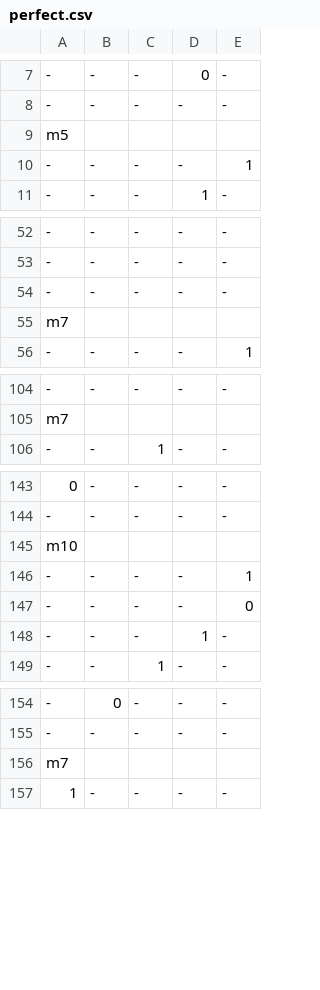
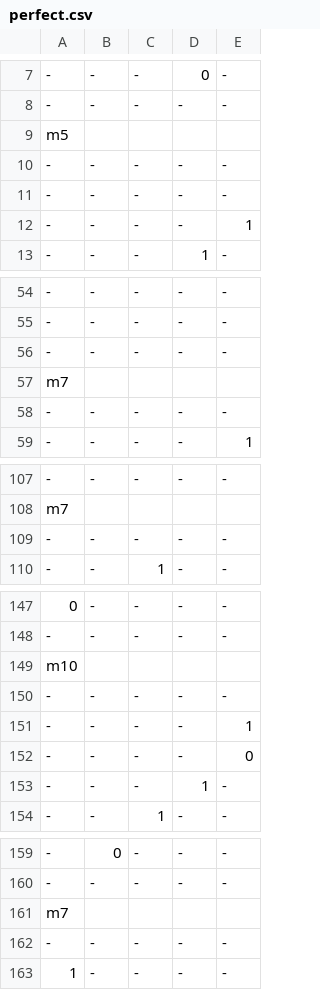
Before and after one commit to mjlancaster/Piano, a CSV file: perfect.csv, drawn as a sheet; only a part is shown, gaps mark what is left out; the diff covers the shown part only; the diff names each change by its address in the sheet, - before the commit and + after, or states it on an @@ line.

```diff
--- a/perfect.csv
+++ b/perfect.csv
+row 10: - | - | - | - | -
+row 11: - | - | - | - | -
+row 58: - | - | - | - | -
+row 109: - | - | - | - | -
+row 150: - | - | - | - | -
+row 162: - | - | - | - | -
```
Also changed, not shown: 6 added rows elsewhere in this file.
